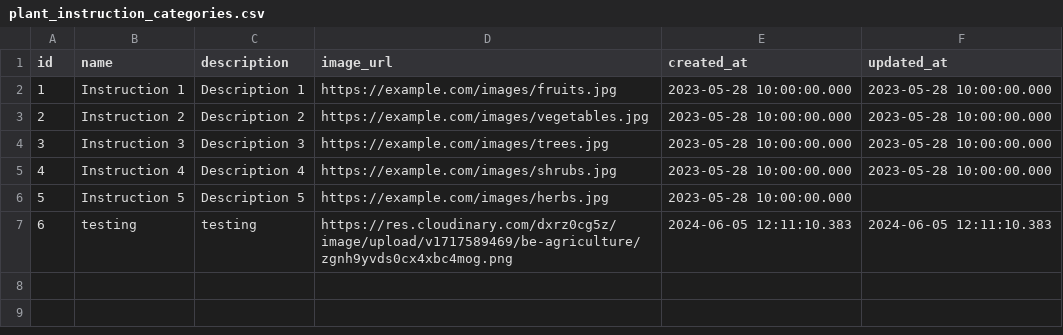
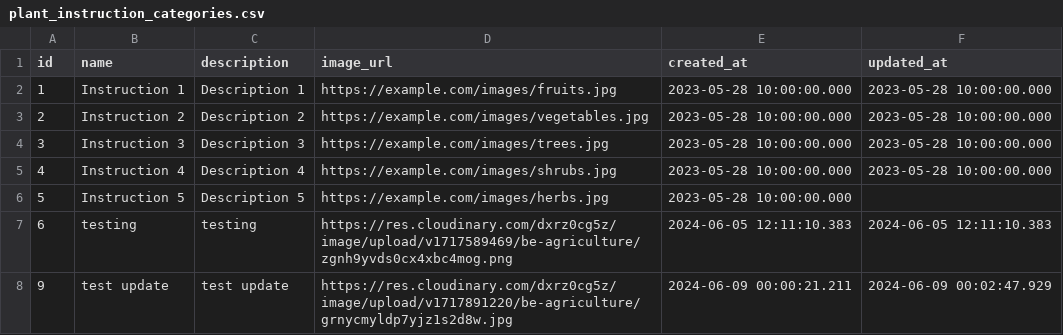
Before and after one commit to Plantopia-Alterra-Academy-Batch-6/de-capstone-km-alterra-batch-6, a CSV file: data_source_csv_Real/plant_instruction_categories.csv, drawn as a sheet.

```diff
--- a/data_source_csv_Real/plant_instruction_categories.csv
+++ b/data_source_csv_Real/plant_instruction_categories.csv
@@ -7 +7,2 @@ id,name,description,image_url,created_at,updated_at
 6,testing,testing,https://res.cloudinary.com/dxrz0cg5z/image/upload/v1717589469/be-agriculture/zgnh9yvds0cx4xbc4mog.png,2024-06-05 12:11:10.383,2024-06-05 12:11:10.383
+9,test update,test update,https://res.cloudinary.com/dxrz0cg5z/image/upload/v1717891220/be-agriculture/grnycmyldp7yjz1s2d8w.jpg,2024-06-09 00:00:21.211,2024-06-09 00:02:47.929
```
Also changed, not shown: data_source_csv_Real/notifications.csv, data_source_csv_Real/plant_images.csv, 14 other files.
